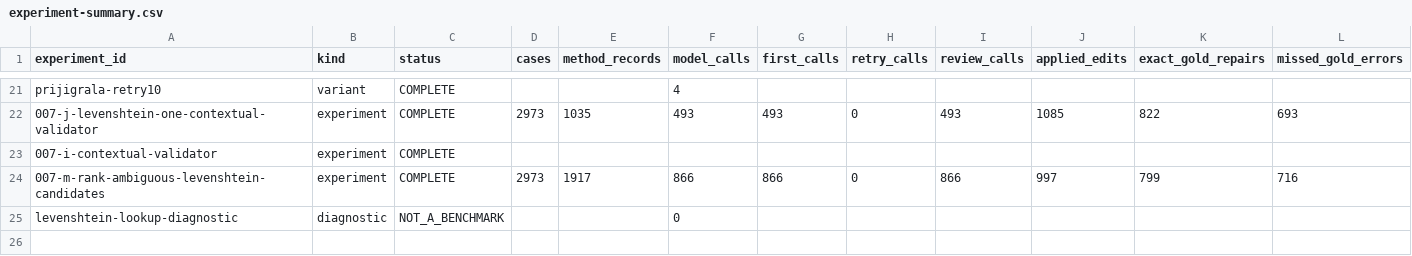
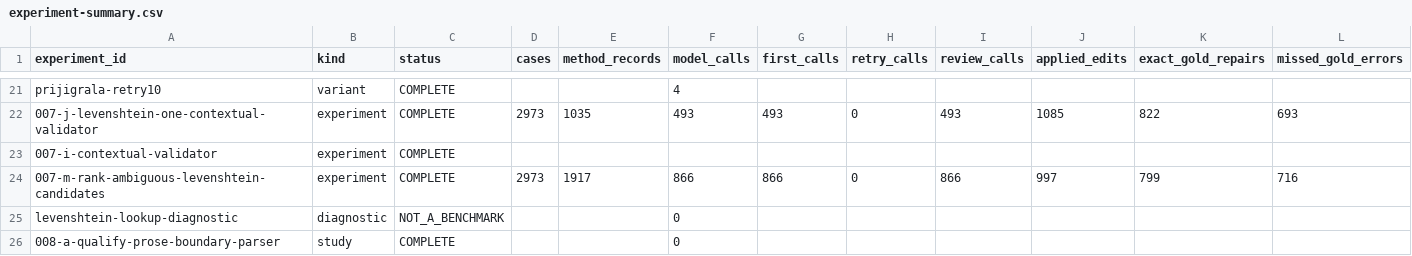
Before and after one commit to ulfe-lmi/llm-slovenian-repair, a CSV file: research/tables/experiment-summary.csv, drawn as a sheet; only a part is shown, gaps mark what is left out; rows hold the shown columns only; the diff names each change by its address in the sheet, - before the commit and + after, or states it on an @@ line.

Commit message:
008-b: post-merge research-state identities and 008-a ledger registration
- RESEARCH-STATE.md: five machine-block identity fields updated to the
  accepted post-merge state (main 7d2cc9ee, reviewed head/parent 7d2cc9ee/
  4a029287, registry 25, reports 45); new section 16 post-merge acceptance
  update; single 4.2 heading line corrected. Sections 1-15 otherwise
  byte-identical; all test logic and numeric re-derivation assertions
  unchanged.
- experiments.json: 008-a parser-qualification study registered (evidence
  SHAs/sizes verified against base head 8dbb79a); scope string updated.
- experiment-summary.csv: deterministic rebuild_tables projection.

```diff
--- a/research/tables/experiment-summary.csv
+++ b/research/tables/experiment-summary.csv
+row 26: 008-a-qualify-prose-boundary-parser | study | COMPLETE |  |  | 0
```
Also changed, not shown: 2 other files.
